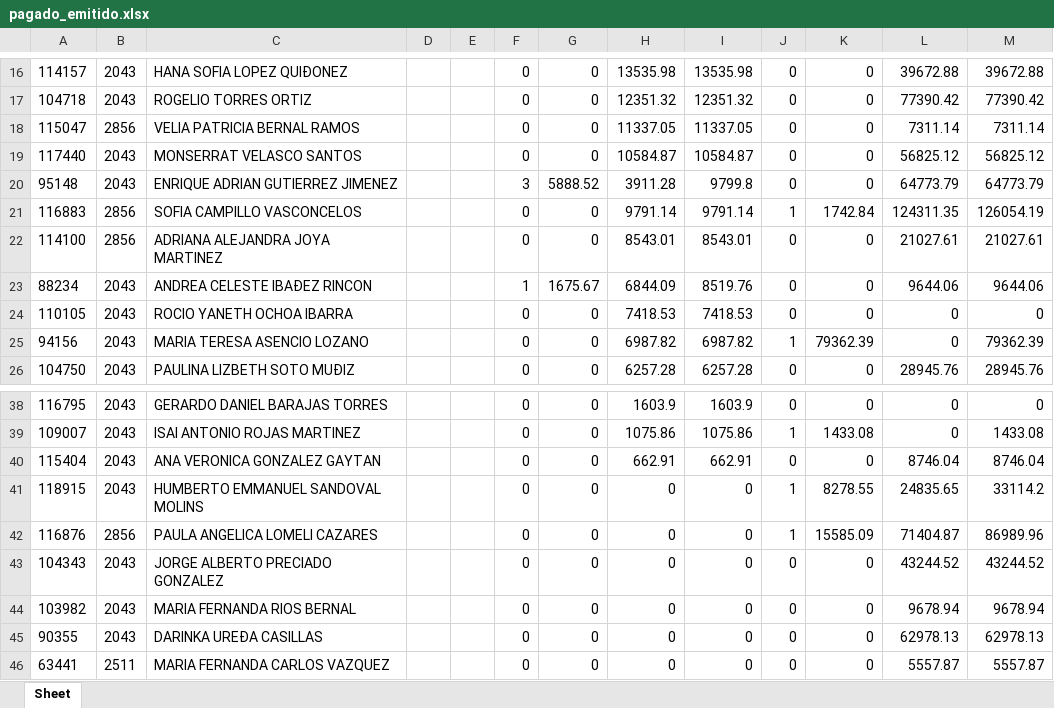
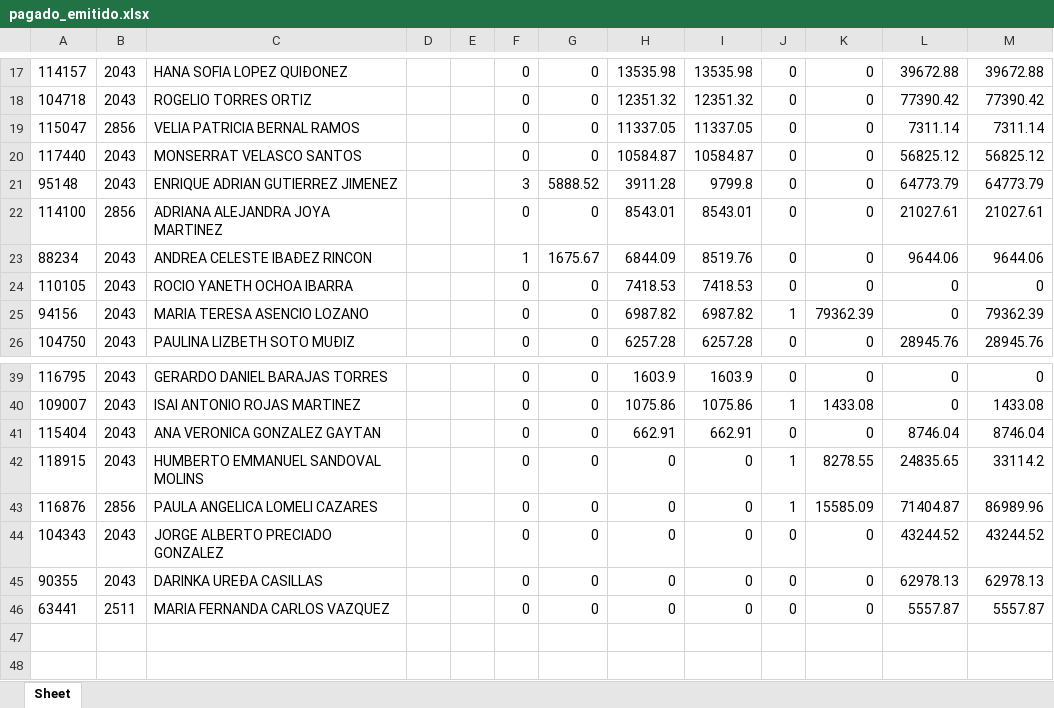
Before and after one commit to davalosdiego833/paneldecampanas, an Excel workbook: administrador/pagado_emitidido/pagado_emitido.xlsx, sheet Sheet, drawn as a sheet; only a part is shown, gaps mark what is left out; values as stored, in another font and other column widths than the file's, no borders; removed rows and columns are numbered as before the commit, all else as after; the diff covers the shown part only; the diff names each change by its address in the sheet, - before the commit and + after, or states it on an @@ line.

```diff
--- a/administrador/pagado_emitidido/pagado_emitido.xlsx (sheet Sheet)
+++ b/administrador/pagado_emitidido/pagado_emitido.xlsx (sheet Sheet)
-row 21: 116883 | 2856 | SOFIA CAMPILLO VASCONCELOS |  |  | 0 | 0 | 9791.14 | 9791.14 | 1 | 1742.84 | 124311.35 | 126054.19
-row 44: 103982 | 2043 | MARIA FERNANDA RIOS BERNAL |  |  | 0 | 0 | 0 | 0 | 0 | 0 | 9678.94 | 9678.94
```
Also changed, not shown: 4 added rows, 2 removed rows and 18 edited cells elsewhere in this sheet, administrador/pagado_emitido/pagado_emitido.xlsx, 5 other files.
